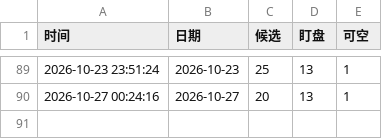
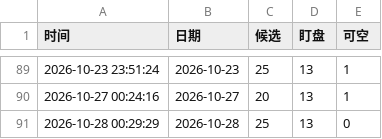
Before and after one commit to bbolecom/quant-trader, a CSV file: blowoff_short_history.csv, drawn as a sheet; only a part is shown, gaps mark what is left out; the diff names each change by its address in the sheet, - before the commit and + after, or states it on an @@ line.

```diff
--- a/blowoff_short_history.csv
+++ b/blowoff_short_history.csv
+row 91: 2026-10-28 00:29:29 | 2026-10-28 | 25 | 13 | 0
```
Also changed, not shown: 2 other files.
